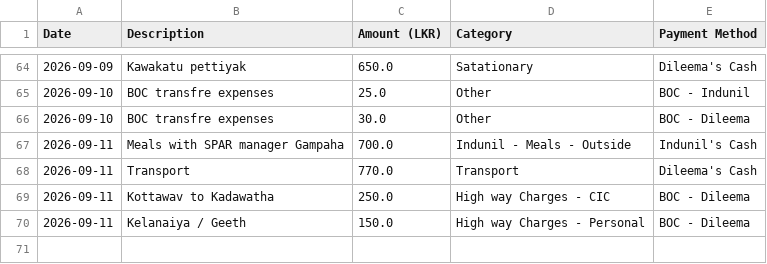
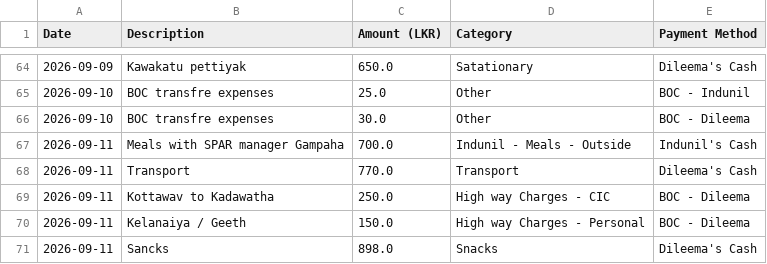
Before and after one commit to idulakpr/family-finance-tracker, a CSV file: data/expenses.csv, drawn as a sheet; only a part is shown, gaps mark what is left out; the diff names each change by its address in the sheet, - before the commit and + after, or states it on an @@ line.

Commit message:
Add new expense

```diff
--- a/data/expenses.csv
+++ b/data/expenses.csv
+row 71: 2026-09-11 | Sancks | 898.0 | Snacks | Dileema's Cash
```
